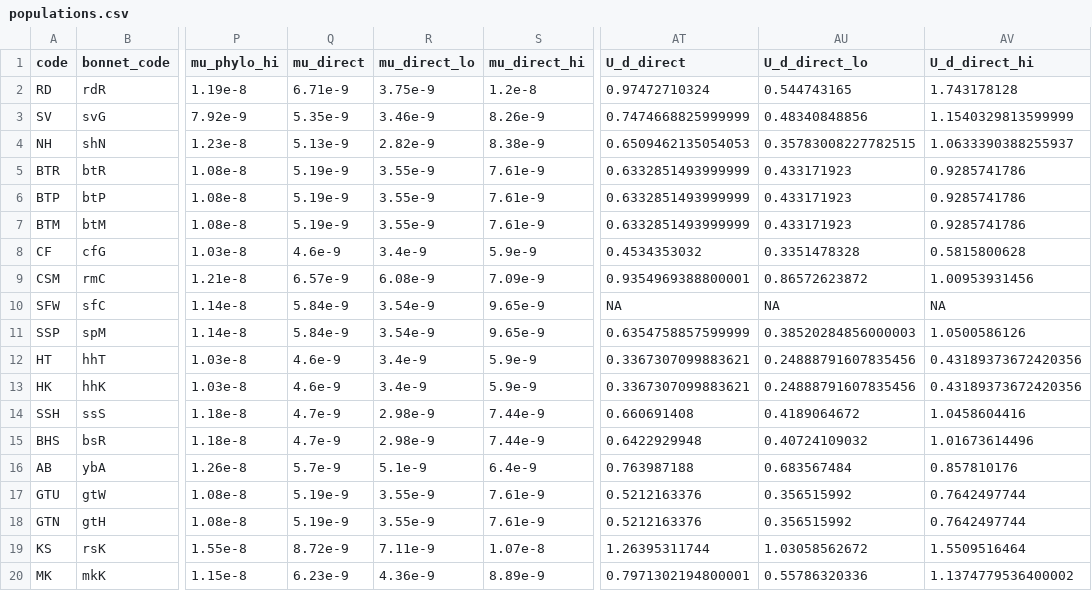
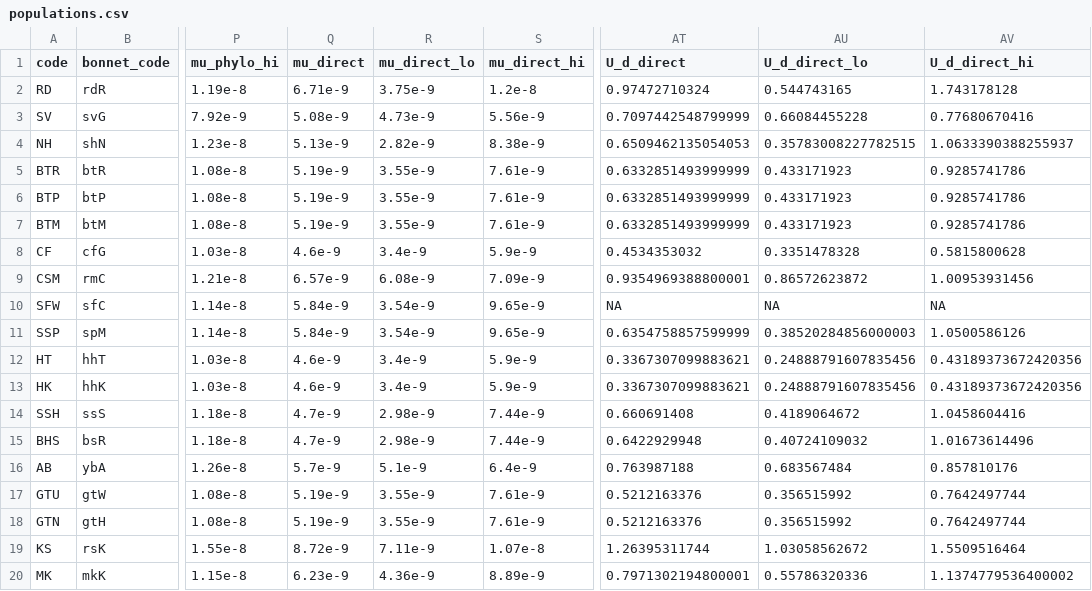
Before and after one commit to mawassw/va-neutral-diversity, a CSV file: data/processed/populations.csv, drawn as a sheet; only a part is shown, gaps mark what is left out; the diff names each change by its address in the sheet, - before the commit and + after, or states it on an @@ line.

```diff
--- a/data/processed/populations.csv
+++ b/data/processed/populations.csv
-Q3 (mu_direct): 5.35e-9
+Q3 (mu_direct): 5.08e-9
-R3 (mu_direct_lo): 3.46e-9
+R3 (mu_direct_lo): 4.73e-9
-S3 (mu_direct_hi): 8.26e-9
+S3 (mu_direct_hi): 5.56e-9
-AT3 (U_d_direct): 0.7474668825999999
+AT3 (U_d_direct): 0.7097442548799999
-AU3 (U_d_direct_lo): 0.48340848856
+AU3 (U_d_direct_lo): 0.66084455228
-AV3 (U_d_direct_hi): 1.1540329813599999
+AV3 (U_d_direct_hi): 0.77680670416
```
Also changed, not shown: data/epp_sources.csv, data/mutation_rate_sources.csv, 12 other files.
